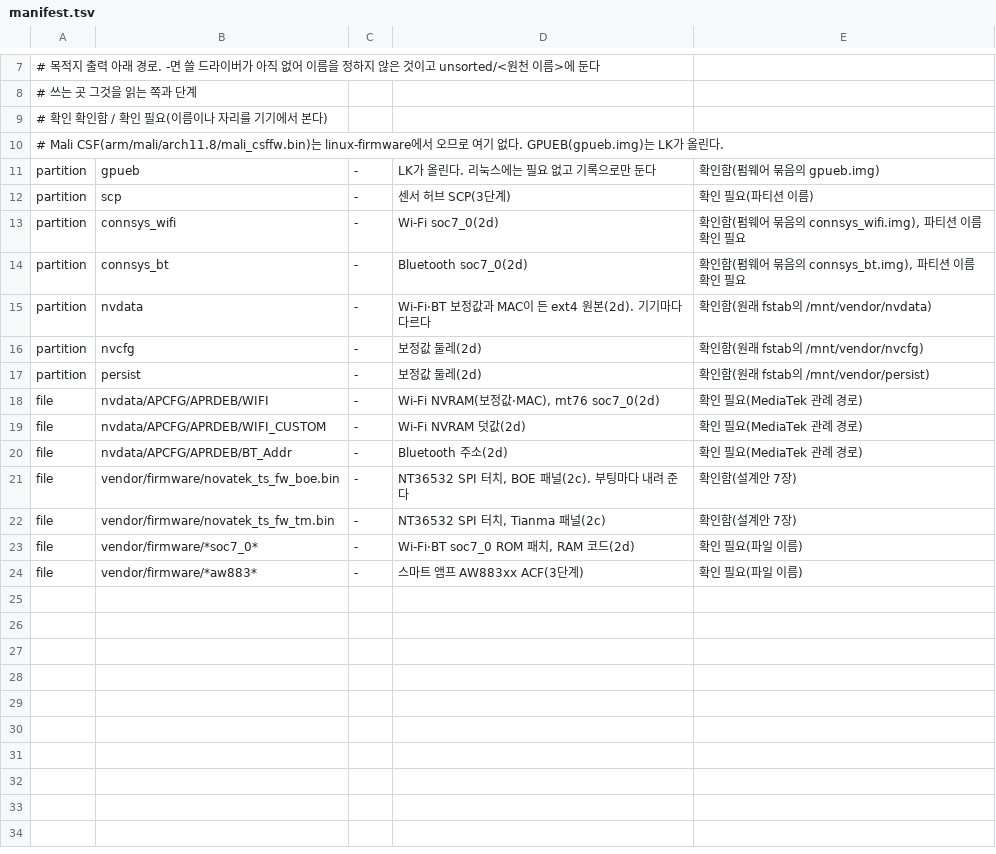
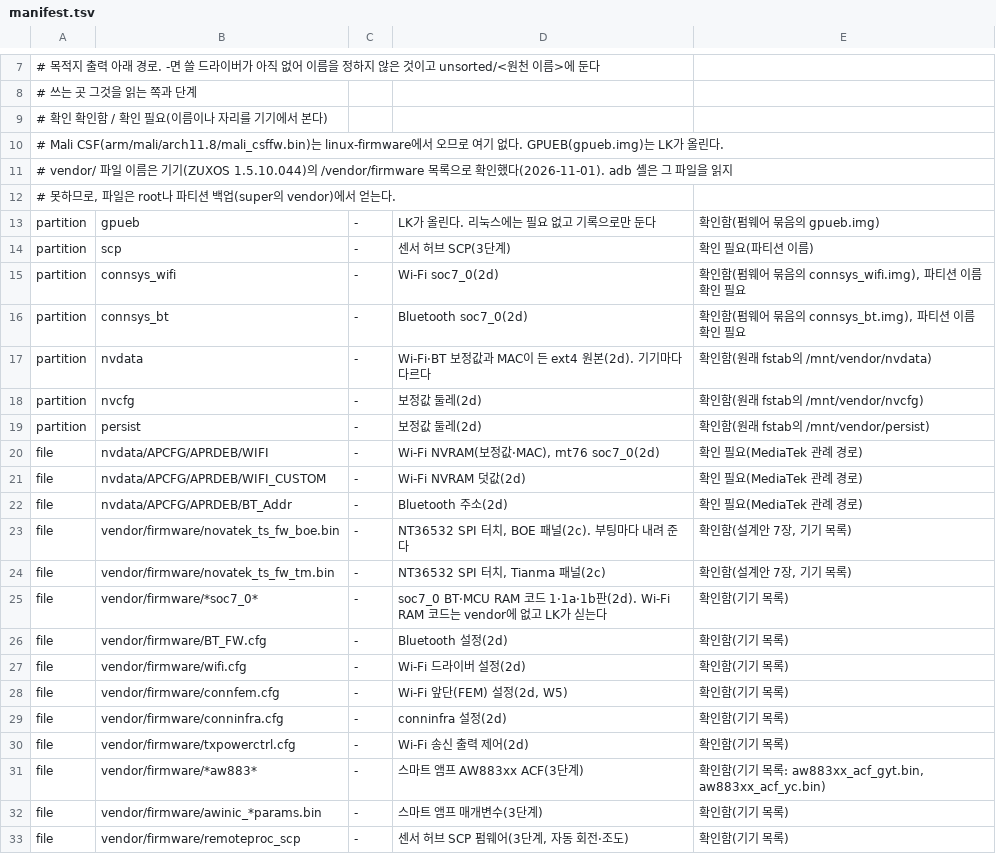
Before and after one commit to blackmallangcow/buntos-TB375FC, a TSV file: bsp/lenovo-tb375fc/firmware/manifest.tsv, drawn as a sheet; only a part is shown, gaps mark what is left out.

```diff
--- a/bsp/lenovo-tb375fc/firmware/manifest.tsv
+++ b/bsp/lenovo-tb375fc/firmware/manifest.tsv
@@ -10,2 +10,4 @@
 # Mali CSF(arm/mali/arch11.8/mali_csffw.bin)는 linux-firmware에서 오므로 여기 없다. GPUEB(gpueb.img)는 LK가 올린다.
+# vendor/ 파일 이름은 기기(ZUXOS 1.5.10.044)의 /vendor/firmware 목록으로 확인했다(2026-11-01). adb 셸은 그 파일을 읽지
+# 못하므로, 파일은 root나 파티션 백업(super의 vendor)에서 얻는다.
 partition	gpueb	-	LK가 올린다. 리눅스에는 필요 없고 기록으로만 둔다	확인함(펌웨어 묶음의 gpueb.img)
@@ -20,5 +22,12 @@ file	nvdata/APCFG/APRDEB/WIFI_CUSTOM	-	Wi-Fi NVRAM 덧값(2d)	확인 필요(Medi
 file	nvdata/APCFG/APRDEB/BT_Addr	-	Bluetooth 주소(2d)	확인 필요(MediaTek 관례 경로)
-file	vendor/firmware/novatek_ts_fw_boe.bin	-	NT36532 SPI 터치, BOE 패널(2c). 부팅마다 내려 준다	확인함(설계안 7장)
-file	vendor/firmware/novatek_ts_fw_tm.bin	-	NT36532 SPI 터치, Tianma 패널(2c)	확인함(설계안 7장)
-file	vendor/firmware/*soc7_0*	-	Wi-Fi·BT soc7_0 ROM 패치, RAM 코드(2d)	확인 필요(파일 이름)
-file	vendor/firmware/*aw883*	-	스마트 앰프 AW883xx ACF(3단계)	확인 필요(파일 이름)
+file	vendor/firmware/novatek_ts_fw_boe.bin	-	NT36532 SPI 터치, BOE 패널(2c). 부팅마다 내려 준다	확인함(설계안 7장, 기기 목록)
+file	vendor/firmware/novatek_ts_fw_tm.bin	-	NT36532 SPI 터치, Tianma 패널(2c)	확인함(설계안 7장, 기기 목록)
+file	vendor/firmware/*soc7_0*	-	soc7_0 BT·MCU RAM 코드 1·1a·1b판(2d). Wi-Fi RAM 코드는 vendor에 없고 LK가 싣는다	확인함(기기 목록)
+file	vendor/firmware/BT_FW.cfg	-	Bluetooth 설정(2d)	확인함(기기 목록)
+file	vendor/firmware/wifi.cfg	-	Wi-Fi 드라이버 설정(2d)	확인함(기기 목록)
+file	vendor/firmware/connfem.cfg	-	Wi-Fi 앞단(FEM) 설정(2d, W5)	확인함(기기 목록)
+file	vendor/firmware/conninfra.cfg	-	conninfra 설정(2d)	확인함(기기 목록)
+file	vendor/firmware/txpowerctrl.cfg	-	Wi-Fi 송신 출력 제어(2d)	확인함(기기 목록)
+file	vendor/firmware/*aw883*	-	스마트 앰프 AW883xx ACF(3단계)	확인함(기기 목록: aw883xx_acf_gyt.bin, aw883xx_acf_yc.bin)
+file	vendor/firmware/awinic_*params.bin	-	스마트 앰프 매개변수(3단계)	확인함(기기 목록)
+file	vendor/firmware/remoteproc_scp	-	센서 허브 SCP 펌웨어(3단계, 자동 회전·조도)	확인함(기기 목록)
```
Also changed, not shown: 3 other files.
